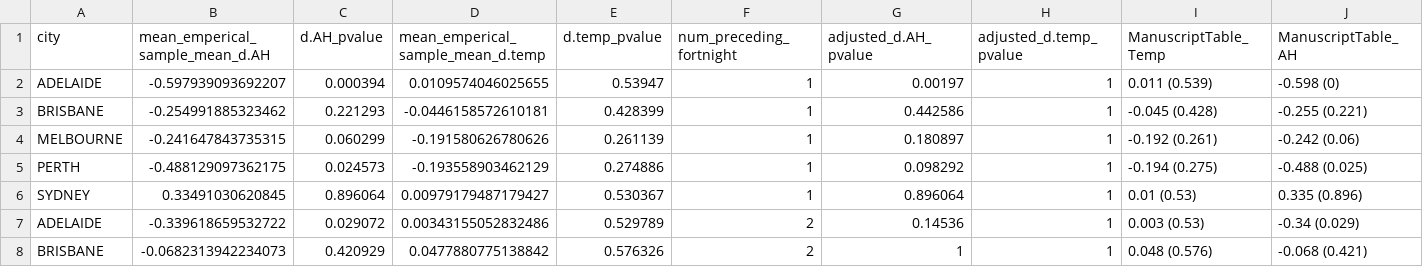
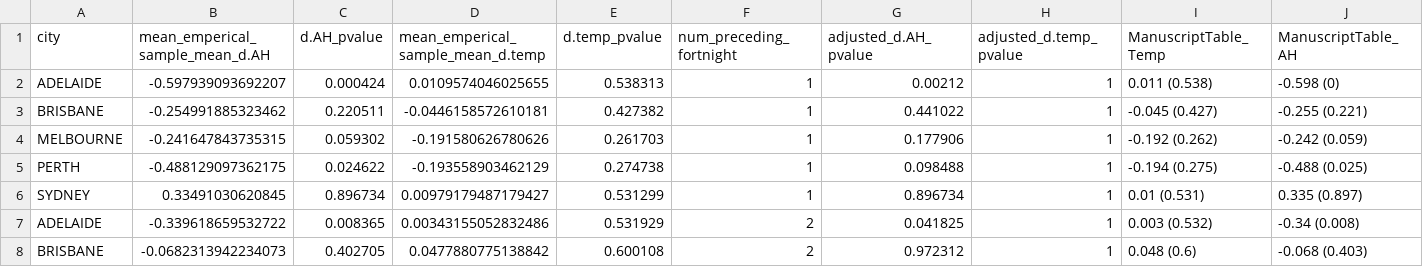
Before and after one commit to edwardkslam/australian_seasonal_flu, a CSV file: figures/reviewer comments/earliest_geog_results.csv, drawn as a sheet; only a part is shown; the diff covers the shown part only.

Commit message:
corrected typo in bootstrap code

```diff
--- a/figures/reviewer comments/earliest_geog_results.csv
+++ b/figures/reviewer comments/earliest_geog_results.csv
@@ -1,8 +1,8 @@
 "city","mean_emperical_sample_mean_d.AH","d.AH_pvalue","mean_emperical_sample_mean_d.temp","d.temp_pvalue","num_preceding_fortnight","adjusted_d.AH_pvalue","adjusted_d.temp_pvalue","ManuscriptTable_Temp","ManuscriptTable_AH"
-"ADELAIDE",-0.597939093692207,0.000394,0.0109574046025655,0.53947,1,0.00197,1,"0.011  (0.539)","-0.598  (0)"
-"BRISBANE",-0.254991885323462,0.221293,-0.0446158572610181,0.428399,1,0.442586,1,"-0.045  (0.428)","-0.255  (0.221)"
-"MELBOURNE",-0.241647843735315,0.060299,-0.191580626780626,0.261139,1,0.180897,1,"-0.192  (0.261)","-0.242  (0.06)"
-"PERTH",-0.488129097362175,0.024573,-0.193558903462129,0.274886,1,0.098292,1,"-0.194  (0.275)","-0.488  (0.025)"
-"SYDNEY",0.33491030620845,0.896064,0.00979179487179427,0.530367,1,0.896064,1,"0.01  (0.53)","0.335  (0.896)"
-"ADELAIDE",-0.339618659532722,0.029072,0.00343155052832486,0.529789,2,0.14536,1,"0.003  (0.53)","-0.34  (0.029)"
-"BRISBANE",-0.0682313942234073,0.420929,0.0477880775138842,0.576326,2,1,1,"0.048  (0.576)","-0.068  (0.421)"
+"ADELAIDE",-0.597939093692207,0.000424,0.0109574046025655,0.538313,1,0.00212,1,"0.011  (0.538)","-0.598  (0)"
+"BRISBANE",-0.254991885323462,0.220511,-0.0446158572610181,0.427382,1,0.441022,1,"-0.045  (0.427)","-0.255  (0.221)"
+"MELBOURNE",-0.241647843735315,0.059302,-0.191580626780626,0.261703,1,0.177906,1,"-0.192  (0.262)","-0.242  (0.059)"
+"PERTH",-0.488129097362175,0.024622,-0.193558903462129,0.274738,1,0.098488,1,"-0.194  (0.275)","-0.488  (0.025)"
+"SYDNEY",0.33491030620845,0.896734,0.00979179487179427,0.531299,1,0.896734,1,"0.01  (0.531)","0.335  (0.897)"
+"ADELAIDE",-0.339618659532722,0.008365,0.00343155052832486,0.531929,2,0.041825,1,"0.003  (0.532)","-0.34  (0.008)"
+"BRISBANE",-0.0682313942234073,0.402705,0.0477880775138842,0.600108,2,0.972312,1,"0.048  (0.6)","-0.068  (0.403)"
```
Also changed, not shown: 36 edited cells elsewhere in this file, figures/reviewer comments/bootstrap_results.csv, figures/reviewer comments/bootstrap_results_pooled.csv, 9 other files.
